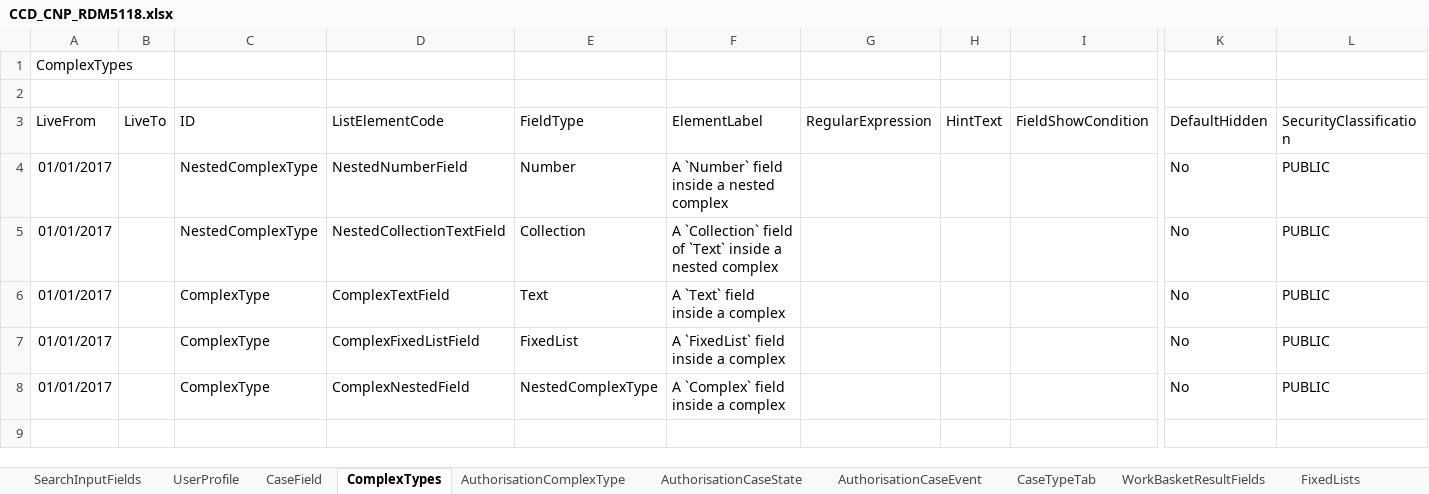
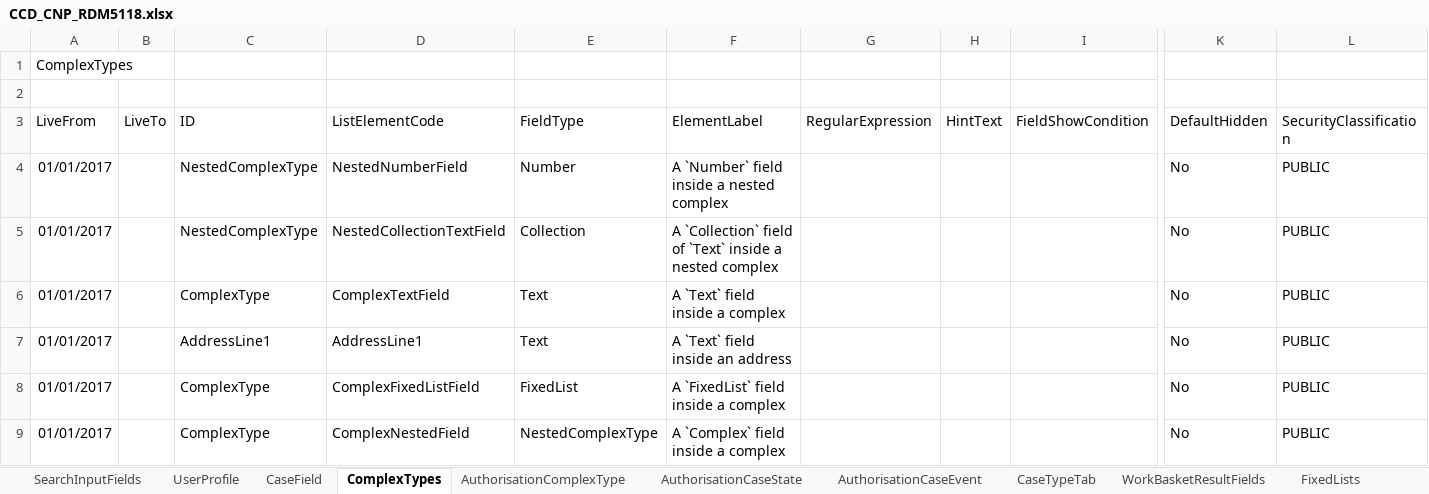
Before and after one commit to hmcts/ccd-test-definitions, an Excel workbook: src/main/resources/uk/gov/hmcts/ccd/test_definitions/excel/CCD_CNP_RDM5118.xlsx, sheet ComplexTypes, drawn as a sheet; only a part is shown, gaps mark what is left out; values as stored, in another font and other column widths than the file's, no borders; rows hold the shown columns only; the diff names each change by its address in the sheet, - before the commit and + after, or states it on an @@ line.

Commit message:
update CCD_CNP_RDM5118.xlsx

```diff
--- a/src/main/resources/uk/gov/hmcts/ccd/test_definitions/excel/CCD_CNP_RDM5118.xlsx (sheet ComplexTypes)
+++ b/src/main/resources/uk/gov/hmcts/ccd/test_definitions/excel/CCD_CNP_RDM5118.xlsx (sheet ComplexTypes)
+row 7: 01/01/2017 |  | AddressLine1 | AddressLine1 | Text | A `Text` field inside an address |  |  |  | No | PUBLIC
```
Also changed, not shown: sheet AuthorisationComplexType, sheet AuthorisationCaseField, 3 other files.
